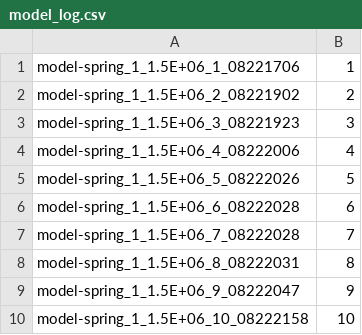
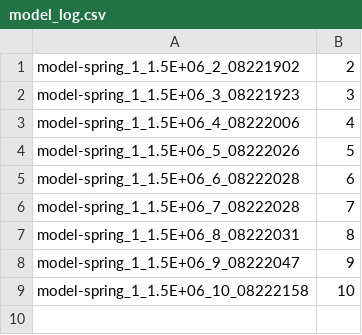
Before and after one commit to CatherineMAbraham/Policies, a CSV file: Policies1/TD3_Alg/model_log.csv, drawn as a sheet; the diff names each change by its address in the sheet, - before the commit and + after, or states it on an @@ line.

```diff
--- a/Policies1/TD3_Alg/model_log.csv
+++ b/Policies1/TD3_Alg/model_log.csv
-row 1: model-spring_1_1.5E+06_1_08221706 | 1
```
Also changed, not shown: 1 other file.
